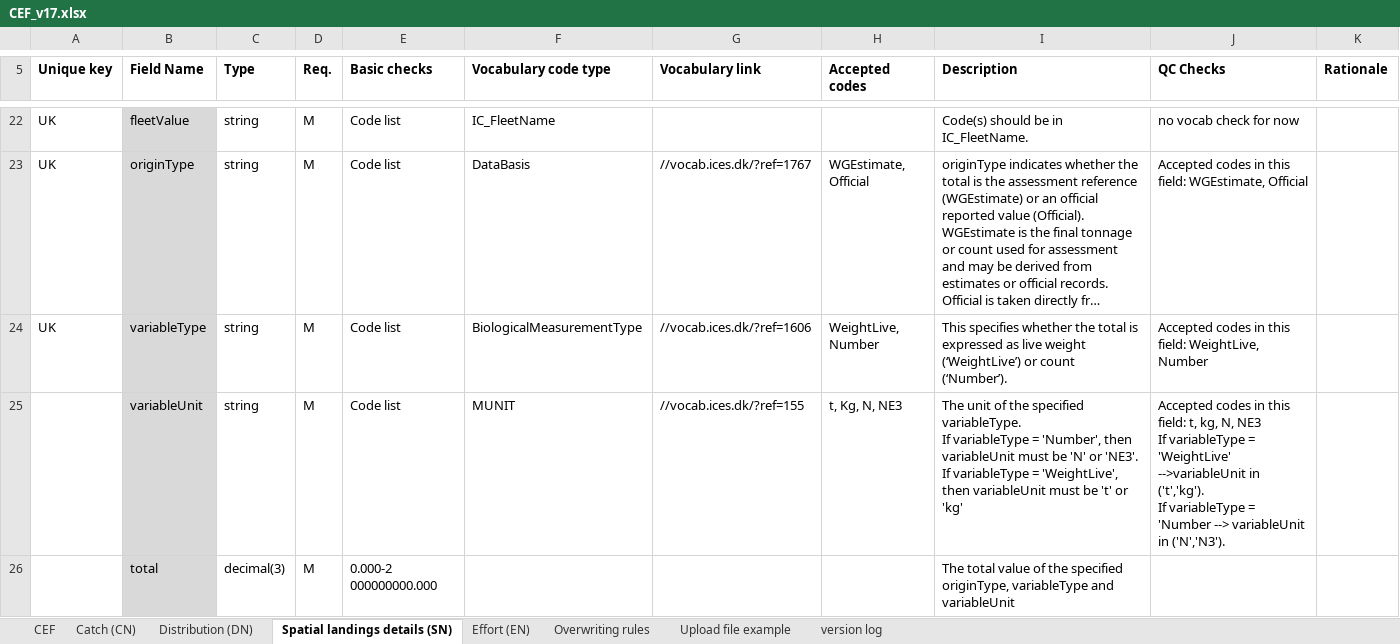
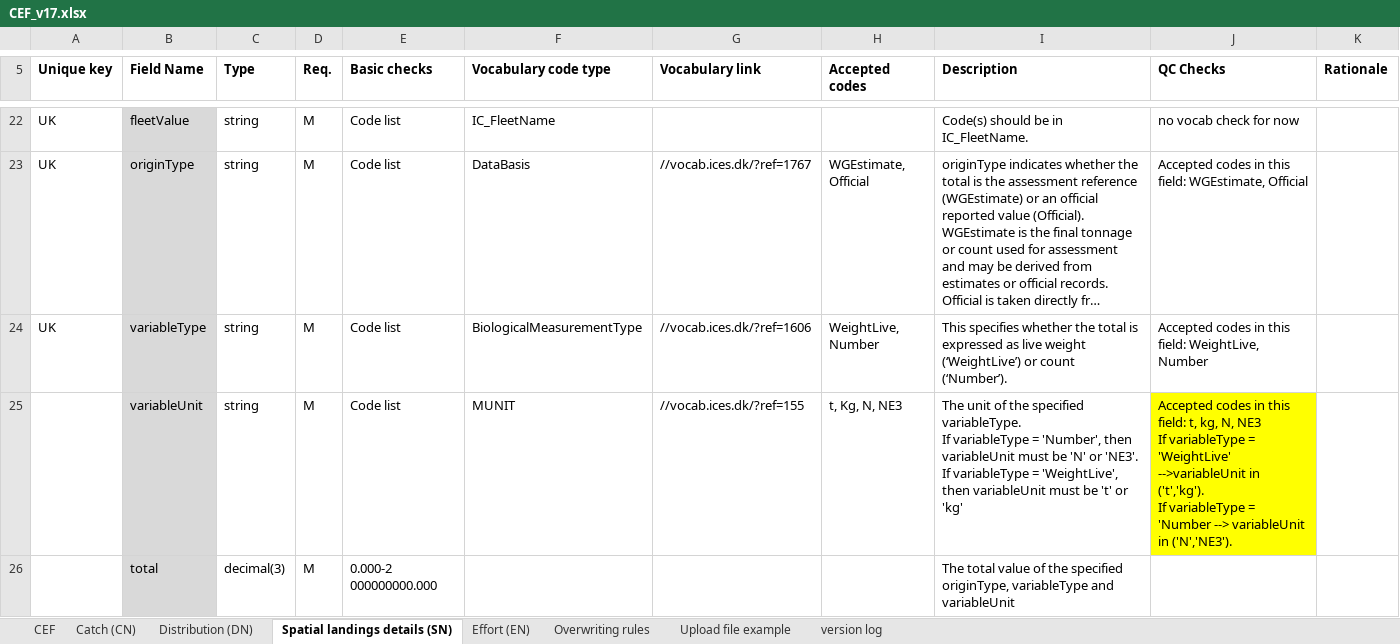
Before and after one commit to ices-tools-dev/RDBES, an Excel workbook: CEF and SCF formats/CEF_v17.xlsx, sheet Spatial landings details (SN), drawn as a sheet; only a part is shown, gaps mark what is left out; long unchanged cells end in …; values as stored, in another font and other column widths than the file's, no borders; the diff names each change by its address in the sheet, - before the commit and + after, or states it on an @@ line.

```diff
--- a/CEF and SCF formats/CEF_v17.xlsx (sheet Spatial landings details (SN))
+++ b/CEF and SCF formats/CEF_v17.xlsx (sheet Spatial landings details (SN))
-J25 (QC Checks): …variableUnit in ('N','N3').
+J25 (QC Checks): …variableUnit in ('N','NE3').
-J25 fill: none
+J25 fill: #FFFF00
```
Also changed, not shown: sheet version log, sheet Distribution (DN), sheet Catch (CN), 2 other files.
